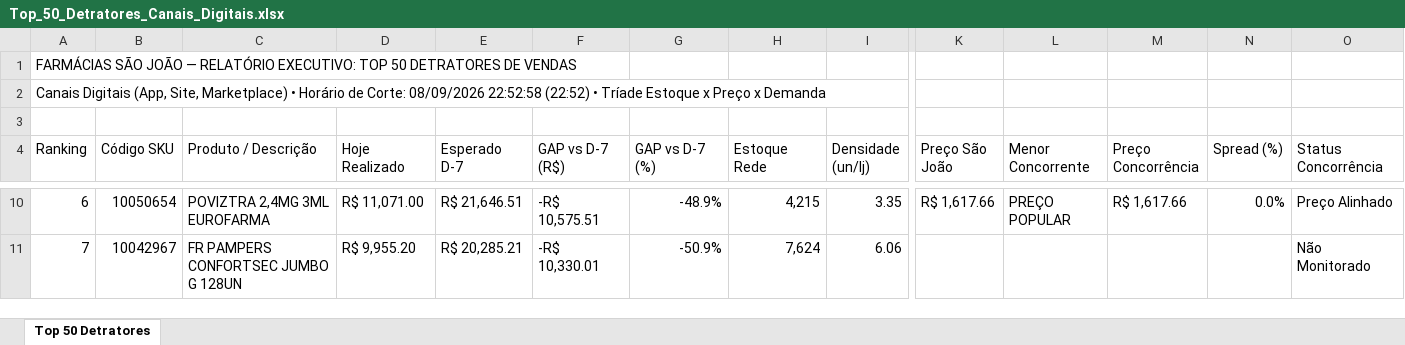
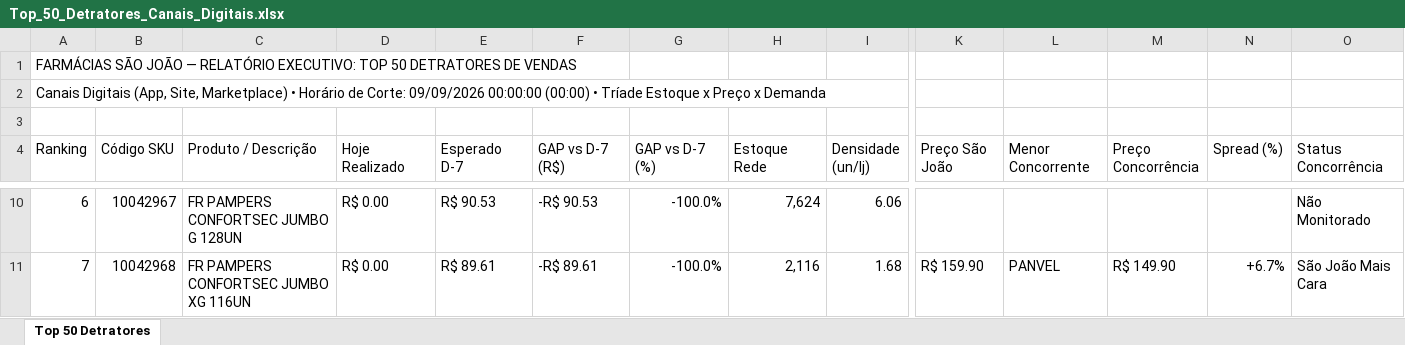
Before and after one commit to lukasg64-png/monitor-canais-digitais, an Excel workbook: data/Top_50_Detratores_Canais_Digitais.xlsx, sheet Top 50 Detratores, drawn as a sheet; only a part is shown, gaps mark what is left out; values as stored, in another font and other column widths than the file's, no cell formats; the diff covers the shown part only; the diff names each change by its address in the sheet, - before the commit and + after, or states it on an @@ line.

```diff
--- a/data/Top_50_Detratores_Canais_Digitais.xlsx (sheet Top 50 Detratores)
+++ b/data/Top_50_Detratores_Canais_Digitais.xlsx (sheet Top 50 Detratores)
-A2 (Ranking): …de Corte: 08/09/2026 22:52:58 (22:52) • Tríade…
+A2 (Ranking): …de Corte: 09/09/2026 00:00:00 (00:00) • Tríade…
-B10 (Código SKU): 10050654
+B10 (Código SKU): 10042967
-C10 (Produto / Descrição): POVIZTRA 2,4MG 3ML EUROFARMA
+C10 (Produto / Descrição): FR PAMPERS CONFORTSEC JUMBO G 128UN
-D10 (Hoje Realizado): R$ 11,071.00
+D10 (Hoje Realizado): R$ 0.00
-E10 (Esperado D-7): R$ 21,646.51
+E10 (Esperado D-7): R$ 90.53
-F10 (GAP vs D-7 (R$)): -R$ 10,575.51
+F10 (GAP vs D-7 (R$)): -R$ 90.53
-G10 (GAP vs D-7 (%)): -48.9%
+G10 (GAP vs D-7 (%)): -100.0%
-H10 (Estoque Rede): 4,215
+H10 (Estoque Rede): 7,624
-I10 (Densidade (un/lj)): 3.35
+I10 (Densidade (un/lj)): 6.06
-K10 (Preço São João): R$ 1,617.66
+K10 (Preço São João): (empty)
-L10 (Menor Concorrente): PREÇO POPULAR
+L10 (Menor Concorrente): (empty)
-M10 (Preço Concorrência): R$ 1,617.66
+M10 (Preço Concorrência): (empty)
-N10 (Spread (%)): 0.0%
+N10 (Spread (%)): (empty)
-O10 (Status Concorrência): Preço Alinhado
+O10 (Status Concorrência): Não Monitorado
-B11 (Código SKU): 10042967
+B11 (Código SKU): 10042968
-C11 (Produto / Descrição): FR PAMPERS CONFORTSEC JUMBO G 128UN
+C11 (Produto / Descrição): FR PAMPERS CONFORTSEC JUMBO XG 116UN
-D11 (Hoje Realizado): R$ 9,955.20
+D11 (Hoje Realizado): R$ 0.00
-E11 (Esperado D-7): R$ 20,285.21
+E11 (Esperado D-7): R$ 89.61
-F11 (GAP vs D-7 (R$)): -R$ 10,330.01
+F11 (GAP vs D-7 (R$)): -R$ 89.61
-G11 (GAP vs D-7 (%)): -50.9%
+G11 (GAP vs D-7 (%)): -100.0%
-H11 (Estoque Rede): 7,624
+H11 (Estoque Rede): 2,116
-I11 (Densidade (un/lj)): 6.06
+I11 (Densidade (un/lj)): 1.68
-K11 (Preço São João): (empty)
+K11 (Preço São João): R$ 159.90
-L11 (Menor Concorrente): (empty)
+L11 (Menor Concorrente): PANVEL
-M11 (Preço Concorrência): (empty)
+M11 (Preço Concorrência): R$ 149.90
-N11 (Spread (%)): (empty)
+N11 (Spread (%)): +6.7%
-O11 (Status Concorrência): Não Monitorado
+O11 (Status Concorrência): São João Mais Cara
```
Also changed, not shown: 666 edited cells elsewhere in this sheet, cell formats, 4 other files.
